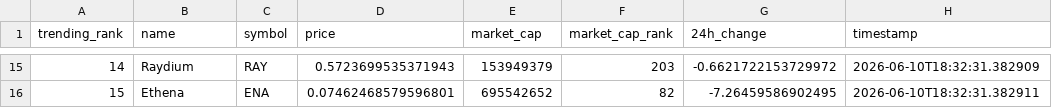
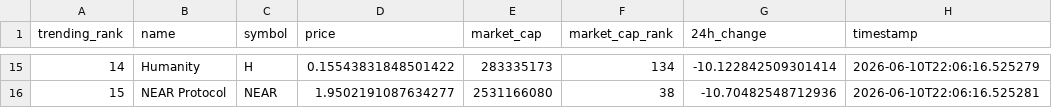
Before and after one commit to DKowarsch/crypto-trends-tracker, a CSV file: crypto_data.csv, drawn as a sheet; only a part is shown, gaps mark what is left out; the diff covers the shown part only.

```diff
--- a/crypto_data.csv
+++ b/crypto_data.csv
@@ -15,2 +15,2 @@ trending_rank,name,symbol,price,market_cap,market_cap_rank,24h_change,timestamp
-14,Raydium,RAY,0.5723699535371943,153949379,203,-0.6621722153729972,2026-06-10T18:32:31.382909
-15,Ethena,ENA,0.07462468579596801,695542652,82,-7.26459586902495,2026-06-10T18:32:31.382911
+14,Humanity,H,0.15543831848501422,283335173,134,-10.122842509301414,2026-06-10T22:06:16.525279
+15,NEAR Protocol,NEAR,1.9502191087634277,2531166080,38,-10.70482548712936,2026-06-10T22:06:16.525281
```
Also changed, not shown: 88 edited cells elsewhere in this file, 1 other file.
